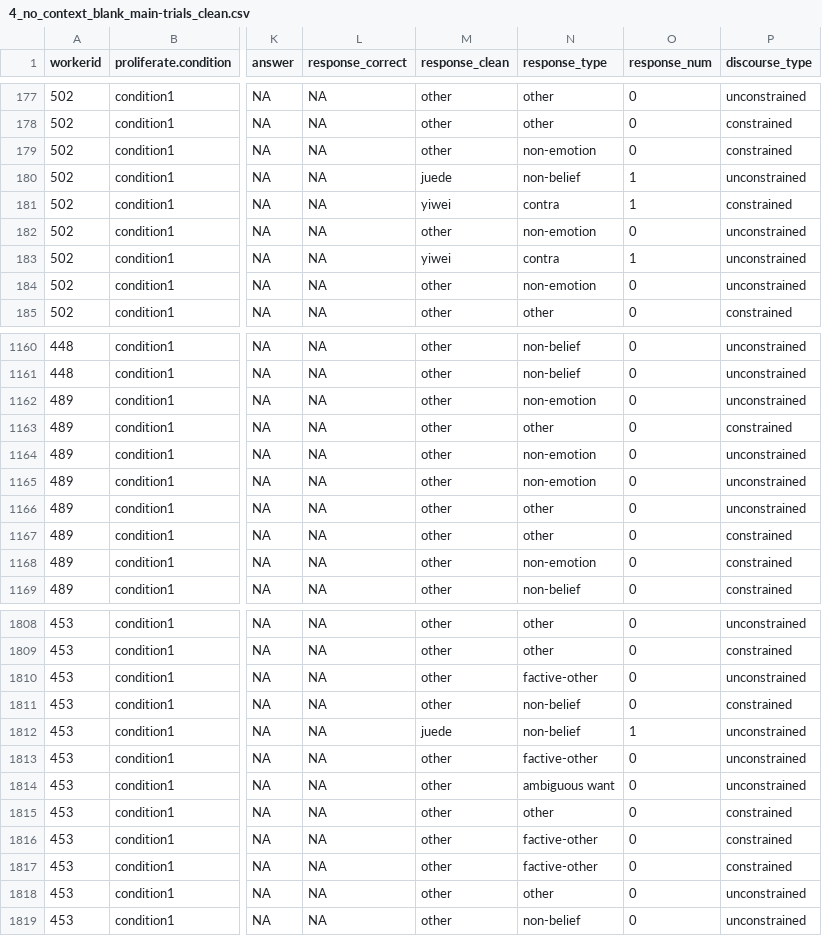
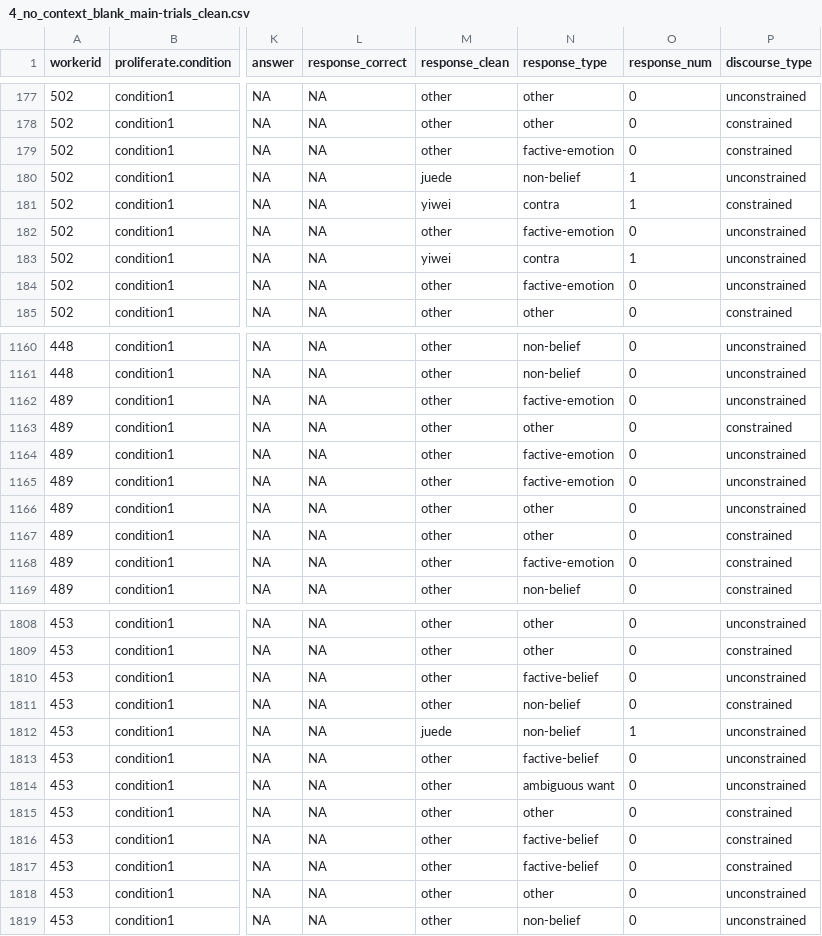
Before and after one commit to pennydy/yiwei, a CSV file: data/4_no_context_blank/4_no_context_blank_main-trials_clean.csv, drawn as a sheet; only a part is shown, gaps mark what is left out; the diff covers the shown part only; the diff names each change by its address in the sheet, - before the commit and + after, or states it on an @@ line.

```diff
--- a/data/4_no_context_blank/4_no_context_blank_main-trials_clean.csv
+++ b/data/4_no_context_blank/4_no_context_blank_main-trials_clean.csv
-N179 (response_type): non-emotion
+N179 (response_type): factive-emotion
-N182 (response_type): non-emotion
+N182 (response_type): factive-emotion
-N184 (response_type): non-emotion
+N184 (response_type): factive-emotion
-N1162 (response_type): non-emotion
+N1162 (response_type): factive-emotion
-N1164:N1165 (response_type): non-emotion
+N1164:N1165 (response_type): factive-emotion
-N1168 (response_type): non-emotion
+N1168 (response_type): factive-emotion
-N1810 (response_type): factive-other
+N1810 (response_type): factive-belief
-N1813 (response_type): factive-other
+N1813 (response_type): factive-belief
-N1816:N1817 (response_type): factive-other
+N1816:N1817 (response_type): factive-belief
```
Also changed, not shown: 70 edited cells elsewhere in this file, data/3_context_blank/3_context_blank_main-trials_clean.csv, 5 other files.
